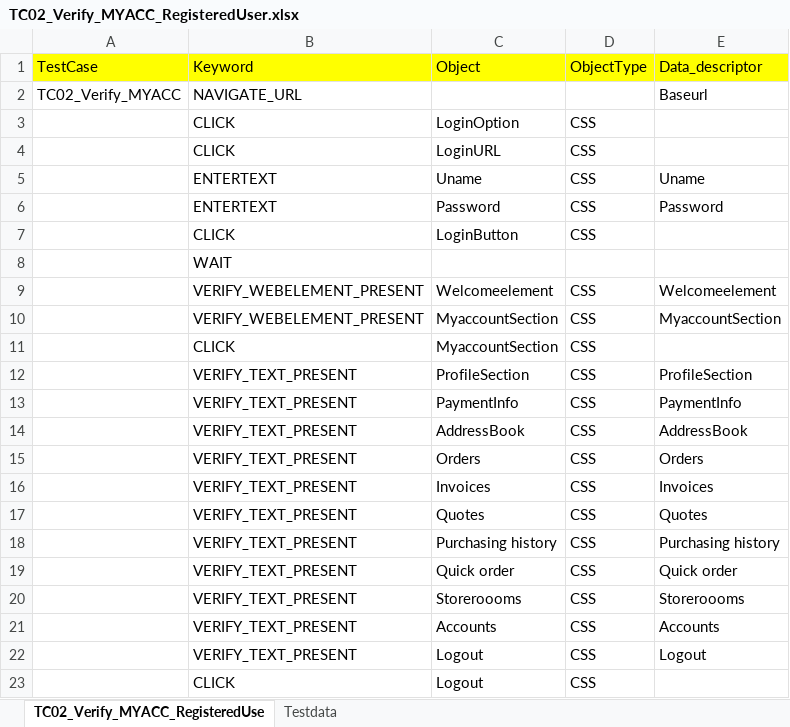
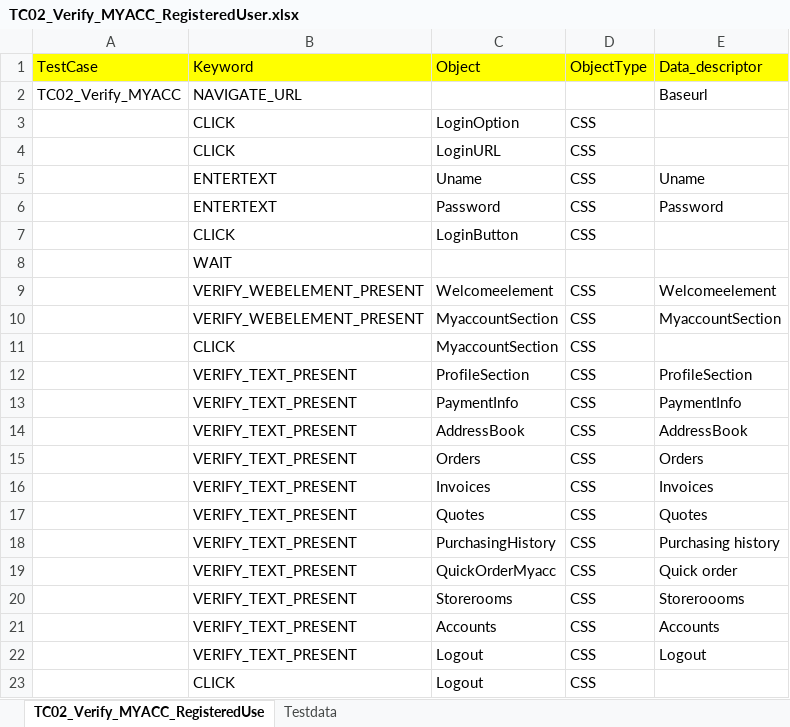
Before and after one commit to RKLogixal/KAMAN_ECTEST_IE_SANITY, an Excel workbook: Input_files/Actual_testcases/Kaman/Prod/ALL_PAGES/END_TO_END/TC02_Verify_MYACC_RegisteredUser.xlsx, sheet TC02_Verify_MYACC_RegisteredUse, drawn as a sheet; values as stored, in another font and other column widths than the file's, no borders; the diff names each change by its address in the sheet, - before the commit and + after, or states it on an @@ line.

```diff
--- a/Input_files/Actual_testcases/Kaman/Prod/ALL_PAGES/END_TO_END/TC02_Verify_MYACC_RegisteredUser.xlsx (sheet TC02_Verify_MYACC_RegisteredUse)
+++ b/Input_files/Actual_testcases/Kaman/Prod/ALL_PAGES/END_TO_END/TC02_Verify_MYACC_RegisteredUser.xlsx (sheet TC02_Verify_MYACC_RegisteredUse)
-C18: Purchasing history
+C18: PurchasingHistory
-C19: Quick order
+C19: QuickOrderMyacc
-C20: Storeroooms
+C20: Storerooms
```
Also changed, not shown: sheet Testdata, Input_files/Actual_testcases/Kaman/Prod/ALL_PAGES/END_TO_END/TC03_Verify_BLP_Solutions_ContactUS.xlsx, Input_files/Actual_testcases/Kaman/Prod/ALL_PAGES/END_TO_END/TC23_Verify_UserRegistration.xlsx, 1 other file.
